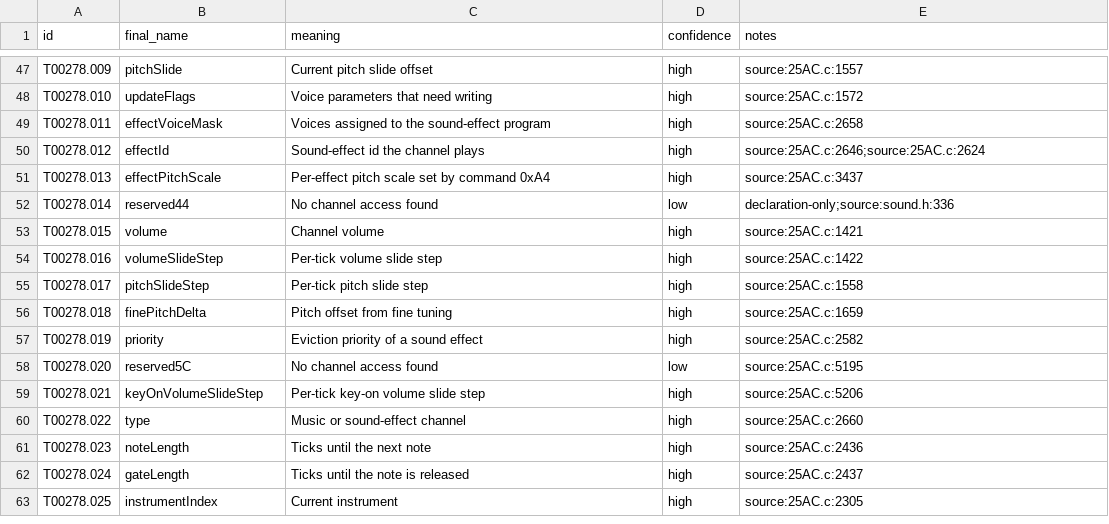
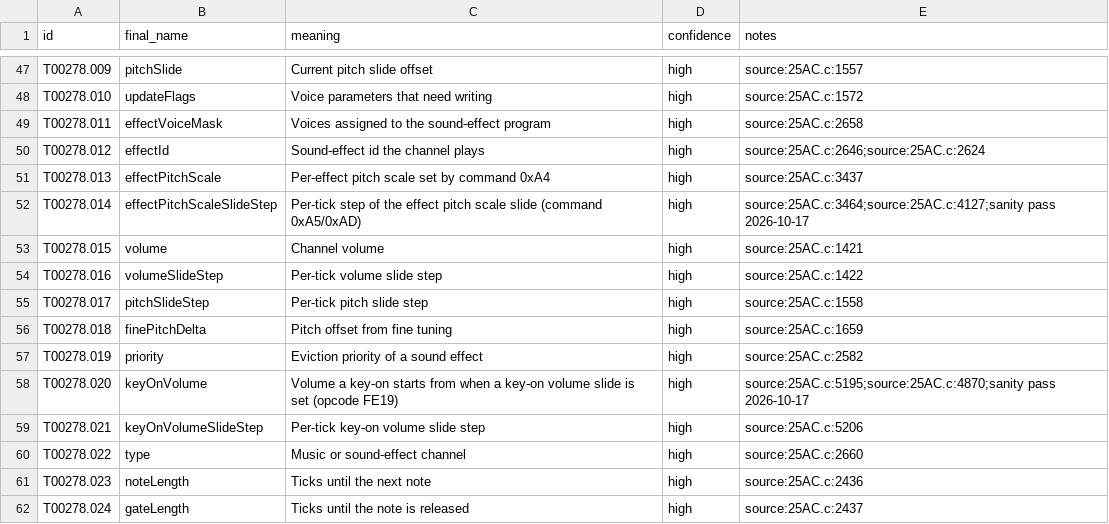
Before and after one commit to JEschete/VS-NativePort, a CSV file: tools/naming/sym_out/Audio/fields.csv, drawn as a sheet; only a part is shown, gaps mark what is left out; the shorter side is filled out with more unchanged rows.

```diff
--- a/tools/naming/sym_out/Audio/fields.csv
+++ b/tools/naming/sym_out/Audio/fields.csv
@@ -51,3 +51,3 @@ T00278.012,effectId,Sound-effect id the channel plays,high,source:25AC.c:2646;so
 T00278.013,effectPitchScale,Per-effect pitch scale set by command 0xA4,high,source:25AC.c:3437
-T00278.014,reserved44,No channel access found,low,declaration-only;source:sound.h:336
+T00278.014,effectPitchScaleSlideStep,Per-tick step of the effect pitch scale slide (command 0xA5/0xAD),high,source:25AC.c:3464;source:25AC.c:4127;sanity pass 2026-10-17
 T00278.015,volume,Channel volume,high,source:25AC.c:1421
@@ -57,3 +57,3 @@ T00278.018,finePitchDelta,Pitch offset from fine tuning,high,source:25AC.c:1659
 T00278.019,priority,Eviction priority of a sound effect,high,source:25AC.c:2582
-T00278.020,reserved5C,No channel access found,low,source:25AC.c:5195
+T00278.020,keyOnVolume,Volume a key-on starts from when a key-on volume slide is set (opcode FE19),high,source:25AC.c:5195;source:25AC.c:4870;sanity pass 2026-10-17
 T00278.021,keyOnVolumeSlideStep,Per-tick key-on volume slide step,high,source:25AC.c:5206
```
Also changed, not shown: Docs/ledgers/FIELD_LEDGER.csv, tools/naming/sym_out/Game_Actors_01/fields.csv, 5 other files.
